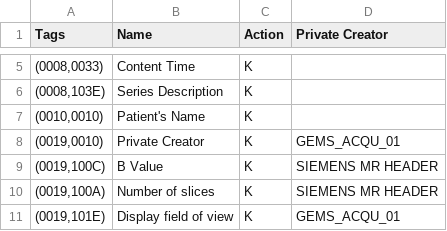
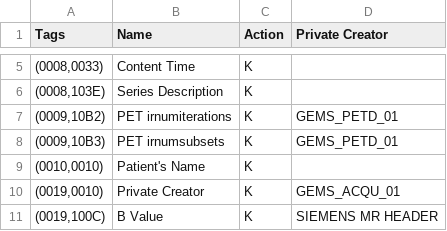
Before and after one commit to cati-neuroimaging/deidentification, a TSV file: deidentification/config/profiles/cati_collector.tsv, drawn as a sheet; only a part is shown, gaps mark what is left out; the shorter side is filled out with more unchanged rows; the diff names each change by its address in the sheet, - before the commit and + after, or states it on an @@ line.

Commit message:
add private tag for PET in PET/MRI

```diff
--- a/deidentification/config/profiles/cati_collector.tsv
+++ b/deidentification/config/profiles/cati_collector.tsv
+row 7: (0009,10B2) | PET irnumiterations | K | GEMS_PETD_01
+row 8: (0009,10B3) | PET irnumsubsets | K | GEMS_PETD_01
```
Also changed, not shown: deidentification/config/profiles/data_sharing.tsv.
